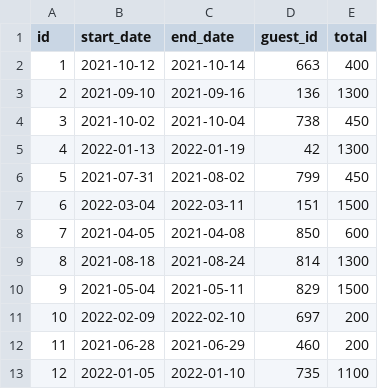
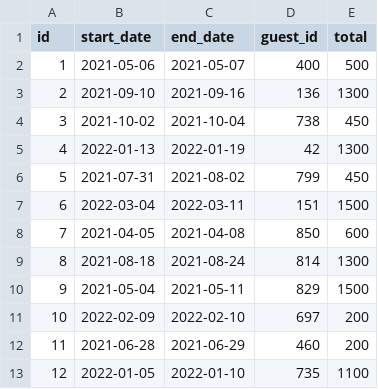
Before and after one commit to cdoty7/dont-wreck, a CSV file: data/reservation_test_data/2e72f86c-b8fe-4265-b4f1-304dea8762db.csv, drawn as a sheet.

```diff
--- a/data/reservation_test_data/2e72f86c-b8fe-4265-b4f1-304dea8762db.csv
+++ b/data/reservation_test_data/2e72f86c-b8fe-4265-b4f1-304dea8762db.csv
@@ -1,3 +1,3 @@
 id,start_date,end_date,guest_id,total
-1,2021-10-12,2021-10-14,663,400
+1,2021-05-06,2021-05-07,400,500
 2,2021-09-10,2021-09-16,136,1300
```
Also changed, not shown: 14 other files.
